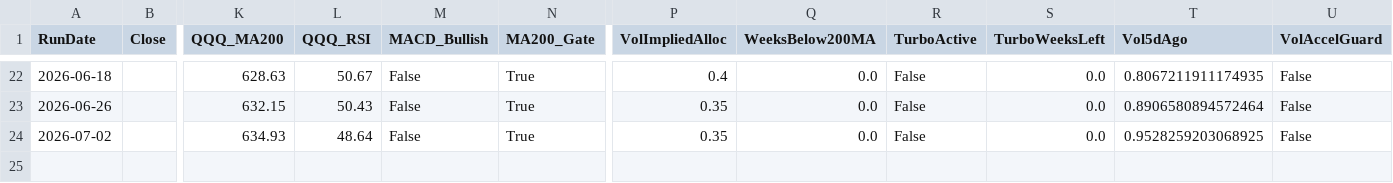
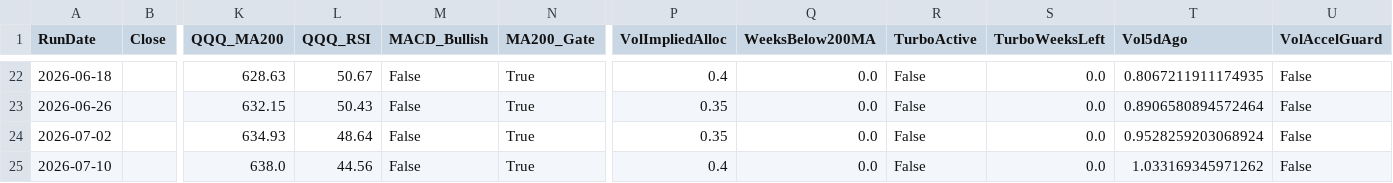
Before and after one commit to stegitforme/tqqq-vol-target, a CSV file: logs/history.csv, drawn as a sheet; only a part is shown, gaps mark what is left out; rows hold the shown columns only; the diff names each change by its address in the sheet, - before the commit and + after, or states it on an @@ line.

```diff
--- a/logs/history.csv
+++ b/logs/history.csv
-T24 (Vol5dAgo): 0.9528259203068925
+T24 (Vol5dAgo): 0.9528259203068924
+row 25: 2026-07-10 |  | 638.0 | 44.56 | False | True | 0.4 | 0.0 | False | 0.0 | 1.033169345971262 | False
```
Also changed, not shown: data/QQQ.csv, logs/history_official.csv, 5 other files.
